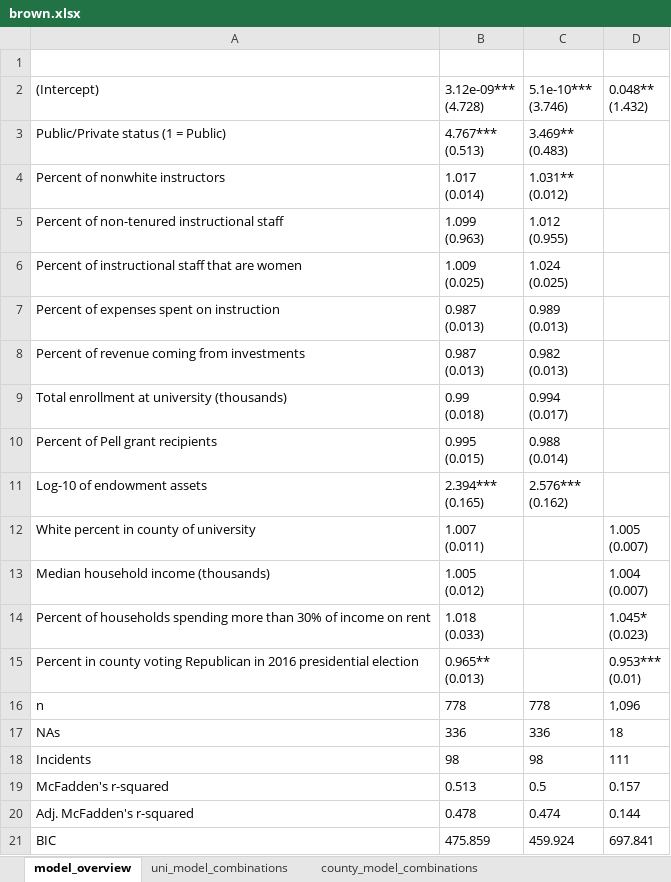
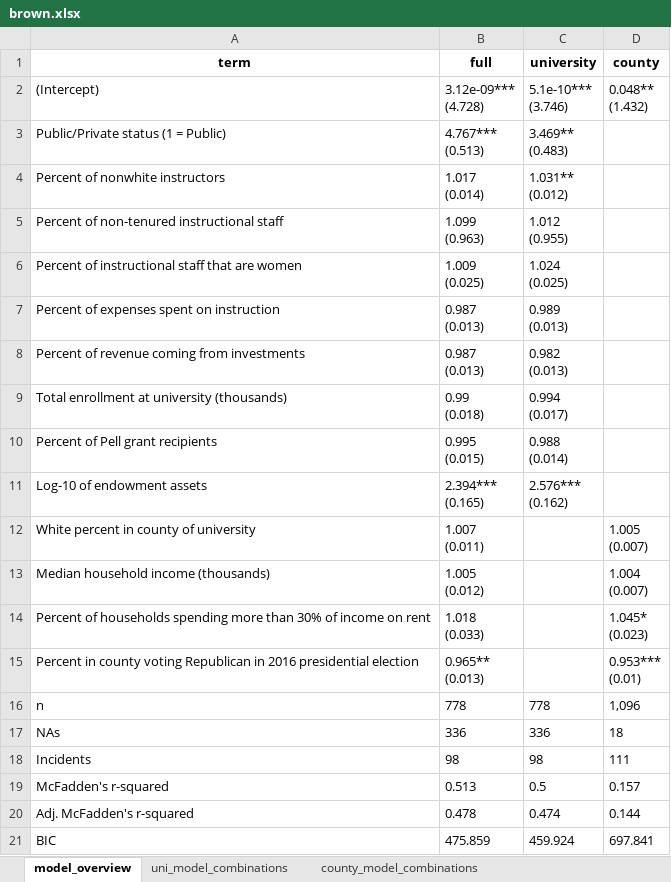
Before and after one commit to MPEDS/protests-analysis, an Excel workbook: docs/data-cleaning-requests/modeling/brown.xlsx, sheet model_overview, drawn as a sheet; values as stored, in another font and other column widths than the file's, no borders; the diff names each change by its address in the sheet, - before the commit and + after, or states it on an @@ line.

```diff
--- a/docs/data-cleaning-requests/modeling/brown.xlsx (sheet model_overview)
+++ b/docs/data-cleaning-requests/modeling/brown.xlsx (sheet model_overview)
-row 1: (empty)
+row 1: term | full | university | county
```
Also changed, not shown: docs/data-cleaning-requests/divest.xlsx, docs/data-cleaning-requests/modeling/divest.xlsx, 7 other files.
